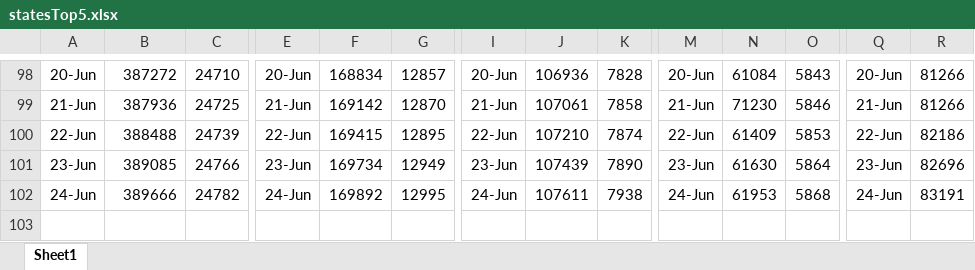
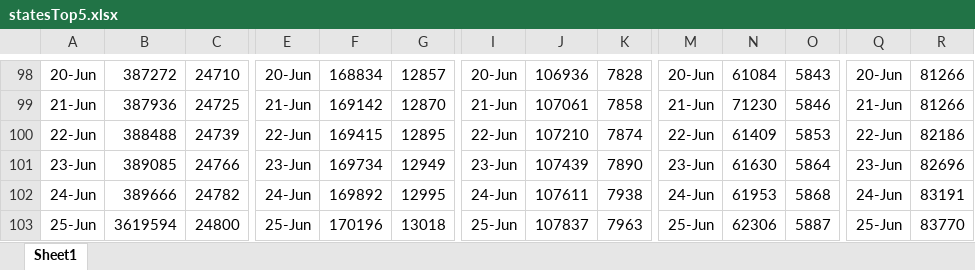
Before and after one commit to coronavirus-2020-data/coronavirus-data, an Excel workbook: statesTop5.xlsx, sheet Sheet1, drawn as a sheet; only a part is shown, gaps mark what is left out; values as stored, in another font and other column widths than the file's, no borders; rows hold the shown columns only; the diff names each change by its address in the sheet, - before the commit and + after, or states it on an @@ line.

```diff
--- a/statesTop5.xlsx (sheet Sheet1)
+++ b/statesTop5.xlsx (sheet Sheet1)
+row 103: 25-Jun | 3619594 | 24800 | 25-Jun | 170196 | 13018 | 25-Jun | 107837 | 7963 | 25-Jun | 62306 | 5887 | 25-Jun | 83770
```
Also changed, not shown: county.xlsx, other/graphs.xlsx, 13 other files.
